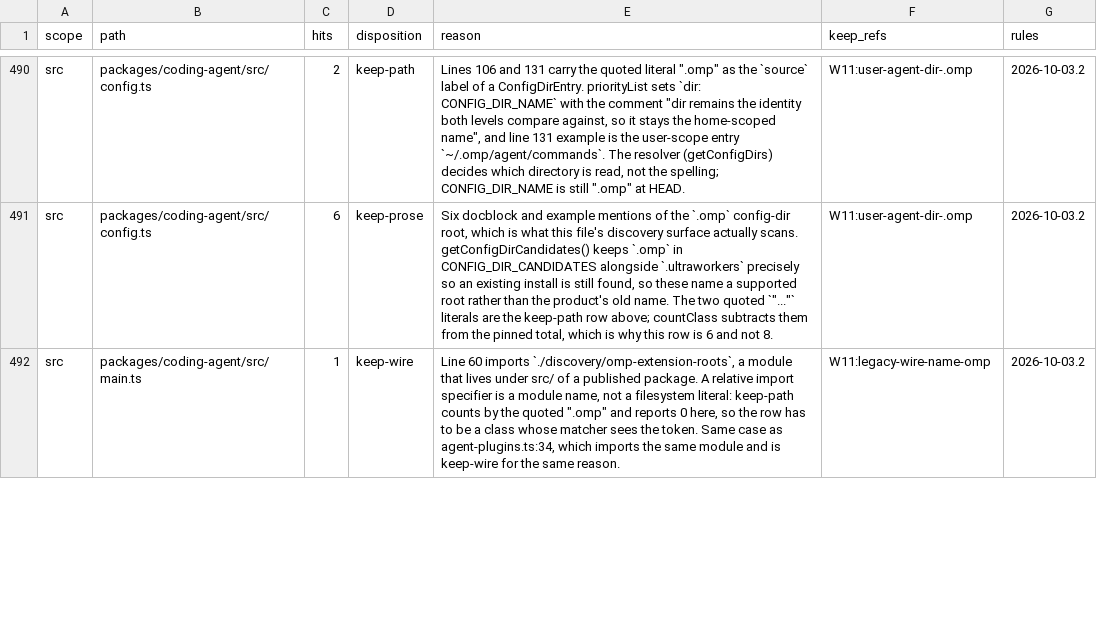
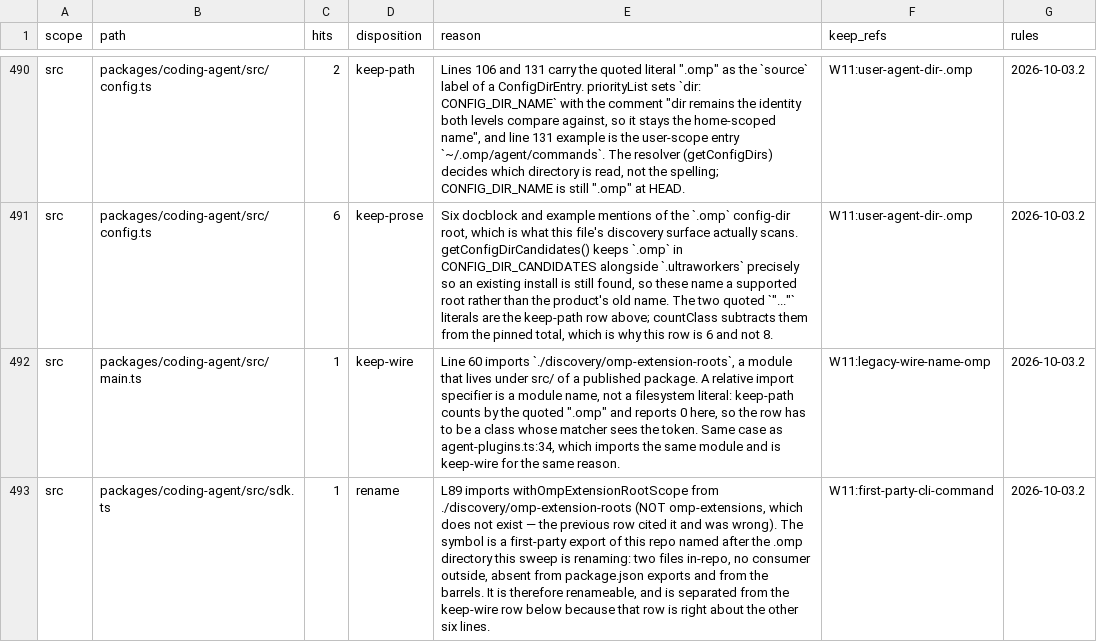
Before and after one commit to ultrabuilders/ultraworkers, a TSV file: scripts/rename/disposition.tsv, drawn as a sheet; only a part is shown, gaps mark what is left out; the diff covers the shown part only.

Commit message:
fix(beads): split the sdk.ts row, which cited a module that does not exist
Reviewer finding, verified before applying: row 493's reason said line 89
imports withOmpExtensionRootScope from ./discovery/omp-extensions. That
file does not exist; line 89 imports from omp-extension-roots.ts, and
the symbol has exactly two in-repo consumers, no export-surface entry,
and no barrel. It is a first-party name after the .omp directory this
sweep renames, so it is renameable — which is what the single row
claimed not to be.

Split rather than flipped: the row covered 7 pinned lines and 6 of them
are right. 507, 666, 696, 918, 1021 and 2479 name a config directory
that exists on disk, directories that exist in-repo, and a live
environment variable. One row cannot be both.

The rename is left owed, not done, and rename-incomplete now says so for
this path. Measured blast radius, which is why: the module has 9
importers across src and test, is reachable as the published subpath
.../discovery/omp-extension-roots, and is named in the reason text of 8
other rows. Renaming it without rewriting those reasons would
reproduce precisely the stale-reference defect this commit corrects.

```diff
--- a/scripts/rename/disposition.tsv
+++ b/scripts/rename/disposition.tsv
@@ -492 +492,2 @@ src	packages/coding-agent/src/config.ts	6	keep-prose	Six docblock and example me
 src	packages/coding-agent/src/main.ts	1	keep-wire	Line 60 imports `./discovery/omp-extension-roots`, a module that lives under src/ of a published package. A relative import specifier is a module name, not a filesystem literal: keep-path counts by the quoted ".omp" and reports 0 here, so the row has to be a class whose matcher sees the token. Same case as agent-plugins.ts:34, which imports the same module and is keep-wire for the same reason.	W11:legacy-wire-name-omp	2026-10-03.2
+src	packages/coding-agent/src/sdk.ts	1	rename	L89 imports withOmpExtensionRootScope from ./discovery/omp-extension-roots (NOT omp-extensions, which does not exist — the previous row cited it and was wrong). The symbol is a first-party export of this repo named after the .omp directory this sweep is renaming: two files in-repo, no consumer outside, absent from package.json exports and from the barrels. It is therefore renameable, and is separated from the keep-wire row below because that row is right about the other six lines.	W11:first-party-cli-command	2026-10-03.2
```
Also changed, not shown: 2 edited cells elsewhere in this file.
